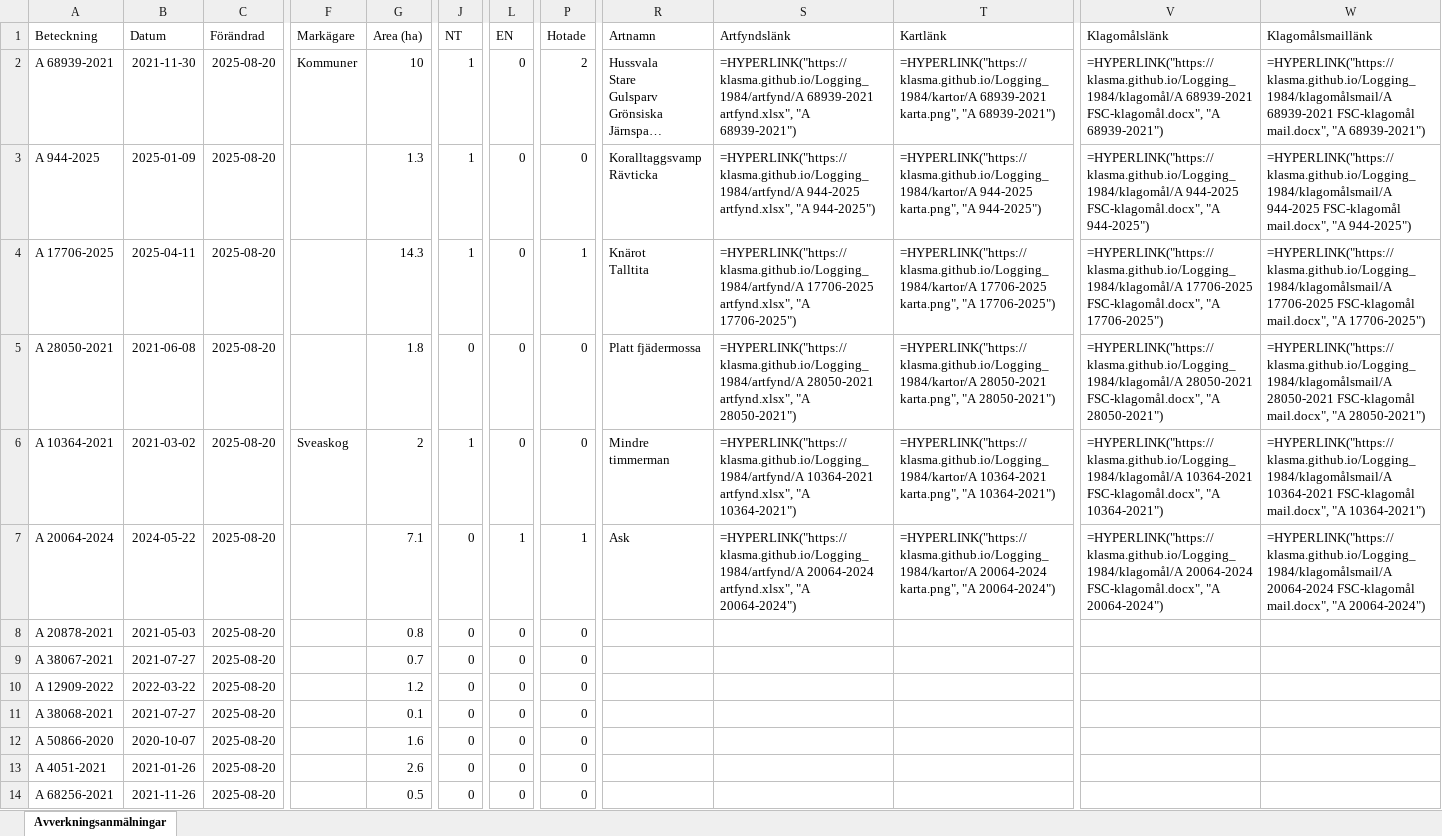
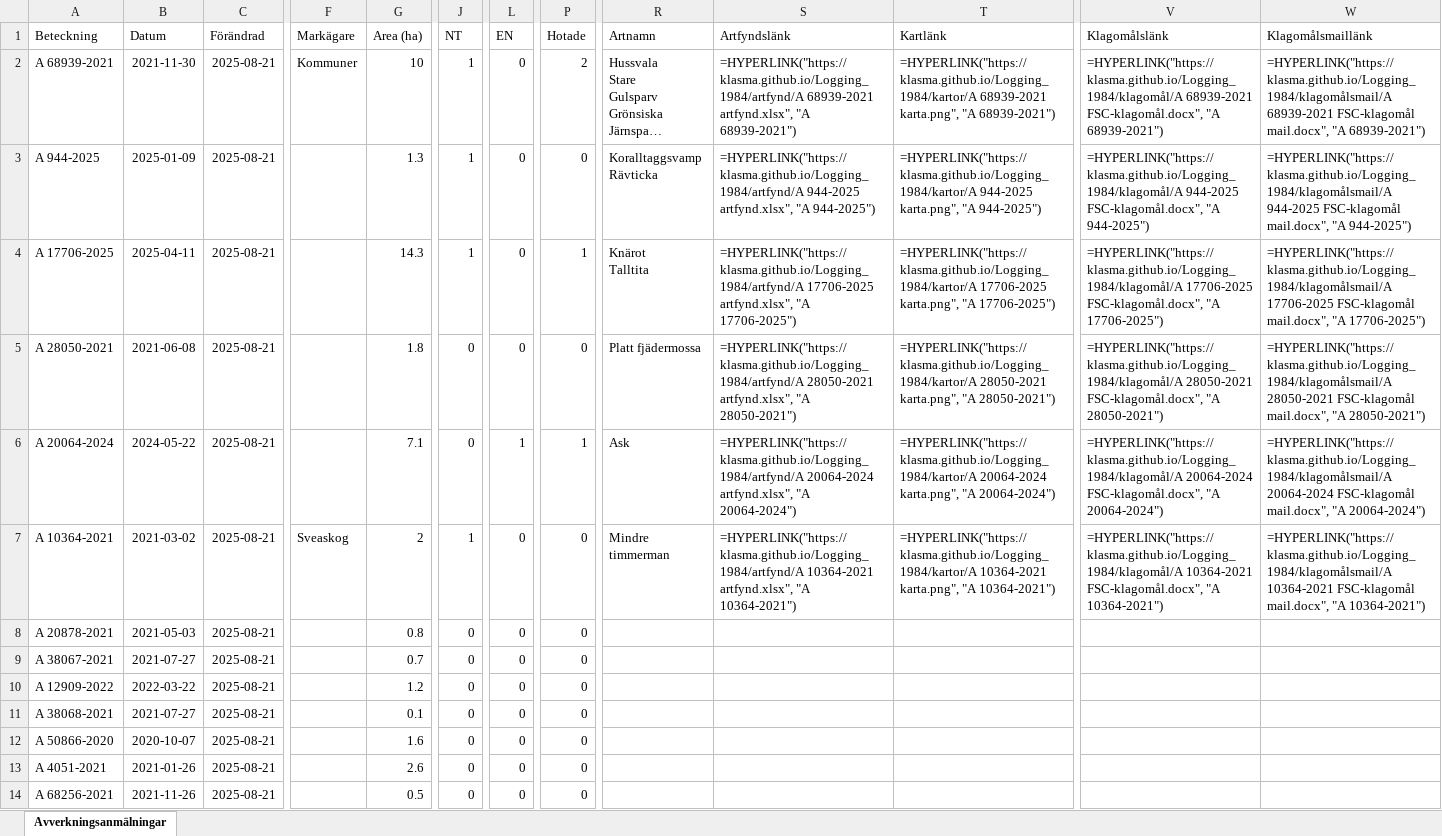
Before and after one commit to klasma/Logging_1984, an Excel workbook: Översikt ARBOGA.xlsx, sheet Avverkningsanmälningar, drawn as a sheet; only a part is shown, gaps mark what is left out; long unchanged cells end in …; values as stored, in another font and other column widths than the file's, no borders; formulas without a stored value are shown as written; the diff covers the shown part only; the diff names each change by its address in the sheet, - before the commit and + after, or states it on an @@ line.

```diff
--- a/Översikt ARBOGA.xlsx (sheet Avverkningsanmälningar)
+++ b/Översikt ARBOGA.xlsx (sheet Avverkningsanmälningar)
-C2:C14 (Förändrad): 2025-08-20
+C2:C14 (Förändrad): 2025-08-21
-A6 (Beteckning): A 10364-2021
+A6 (Beteckning): A 20064-2024
-B6 (Datum): 2021-03-02
+B6 (Datum): 2024-05-22
-F6 (Markägare): Sveaskog
+F6 (Markägare): (empty)
-G6 (Area (ha)): 2
+G6 (Area (ha)): 7.1
-J6 (NT): 1
+J6 (NT): 0
-L6 (EN): 0
+L6 (EN): 1
-P6 (Hotade): 0
+P6 (Hotade): 1
-R6 (Artnamn): Mindre timmerman
+R6 (Artnamn): Ask
-S6 (Artfyndslänk): =HYPERLINK("https://klasma.github.io/Logging_1984/artfynd/A 10364-2021 artfynd.xlsx", "A 10364-2021")
+S6 (Artfyndslänk): =HYPERLINK("https://klasma.github.io/Logging_1984/artfynd/A 20064-2024 artfynd.xlsx", "A 20064-2024")
-T6 (Kartlänk): =HYPERLINK("https://klasma.github.io/Logging_1984/kartor/A 10364-2021 karta.png", "A 10364-2021")
+T6 (Kartlänk): =HYPERLINK("https://klasma.github.io/Logging_1984/kartor/A 20064-2024 karta.png", "A 20064-2024")
-V6 (Klagomålslänk): =HYPERLINK("https://klasma.github.io/Logging_1984/klagomål/A 10364-2021 FSC-klagomål.docx", "A 10364-2021")
+V6 (Klagomålslänk): =HYPERLINK("https://klasma.github.io/Logging_1984/klagomål/A 20064-2024 FSC-klagomål.docx", "A 20064-2024")
-W6 (Klagomålsmaillänk): =HYPERLINK("https://klasma.github.io/Logging_1984/klagomålsmail/A 10364-2021 FSC-klagomål mail.docx", "A 10364-2021")
+W6 (Klagomålsmaillänk): =HYPERLINK("https://klasma.github.io/Logging_1984/klagomålsmail/A 20064-2024 FSC-klagomål mail.docx", "A 20064-2024")
-A7 (Beteckning): A 20064-2024
+A7 (Beteckning): A 10364-2021
-B7 (Datum): 2024-05-22
+B7 (Datum): 2021-03-02
-F7 (Markägare): (empty)
+F7 (Markägare): Sveaskog
-G7 (Area (ha)): 7.1
+G7 (Area (ha)): 2
-J7 (NT): 0
+J7 (NT): 1
-L7 (EN): 1
+L7 (EN): 0
-P7 (Hotade): 1
+P7 (Hotade): 0
-R7 (Artnamn): Ask
+R7 (Artnamn): Mindre timmerman
-S7 (Artfyndslänk): =HYPERLINK("https://klasma.github.io/Logging_1984/artfynd/A 20064-2024 artfynd.xlsx", "A 20064-2024")
+S7 (Artfyndslänk): =HYPERLINK("https://klasma.github.io/Logging_1984/artfynd/A 10364-2021 artfynd.xlsx", "A 10364-2021")
-T7 (Kartlänk): =HYPERLINK("https://klasma.github.io/Logging_1984/kartor/A 20064-2024 karta.png", "A 20064-2024")
+T7 (Kartlänk): =HYPERLINK("https://klasma.github.io/Logging_1984/kartor/A 10364-2021 karta.png", "A 10364-2021")
-V7 (Klagomålslänk): =HYPERLINK("https://klasma.github.io/Logging_1984/klagomål/A 20064-2024 FSC-klagomål.docx", "A 20064-2024")
+V7 (Klagomålslänk): =HYPERLINK("https://klasma.github.io/Logging_1984/klagomål/A 10364-2021 FSC-klagomål.docx", "A 10364-2021")
-W7 (Klagomålsmaillänk): =HYPERLINK("https://klasma.github.io/Logging_1984/klagomålsmail/A 20064-2024 FSC-klagomål mail.docx", "A 20064-2024")
+W7 (Klagomålsmaillänk): =HYPERLINK("https://klasma.github.io/Logging_1984/klagomålsmail/A 10364-2021 FSC-klagomål mail.docx", "A 10364-2021")
```
Also changed, not shown: 748 edited cells elsewhere in this sheet, artfynd/A 10364-2021 artfynd.xlsx, artfynd/A 17706-2025 artfynd.xlsx, 31 other files.
